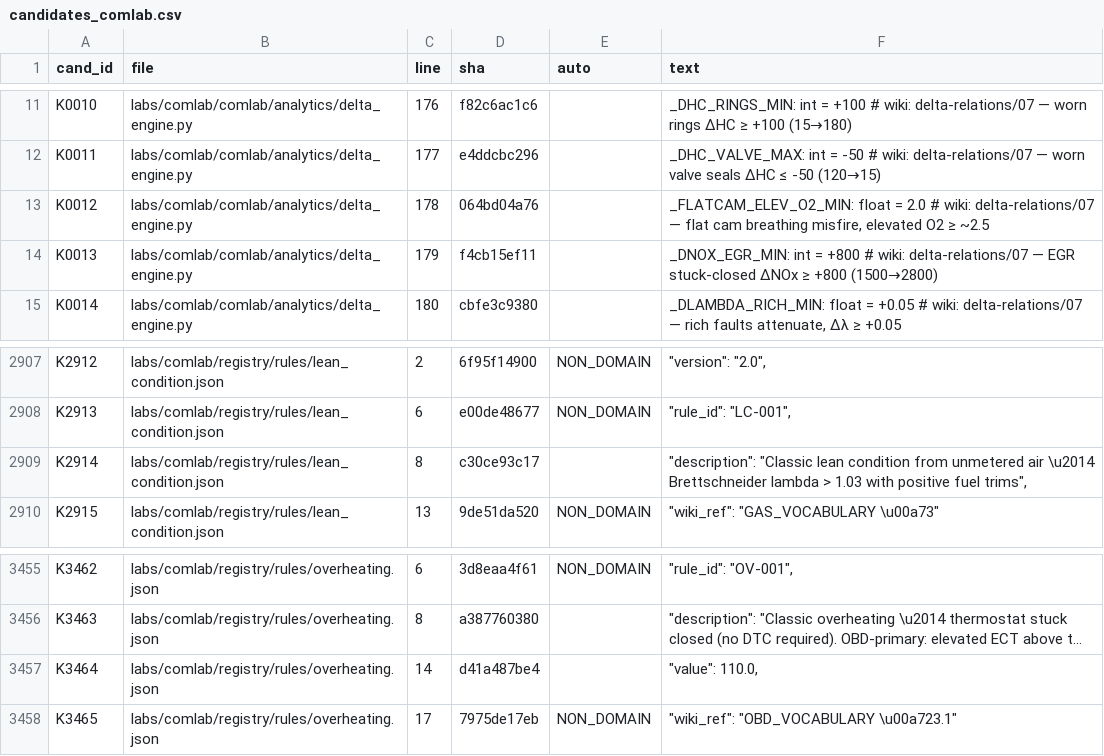
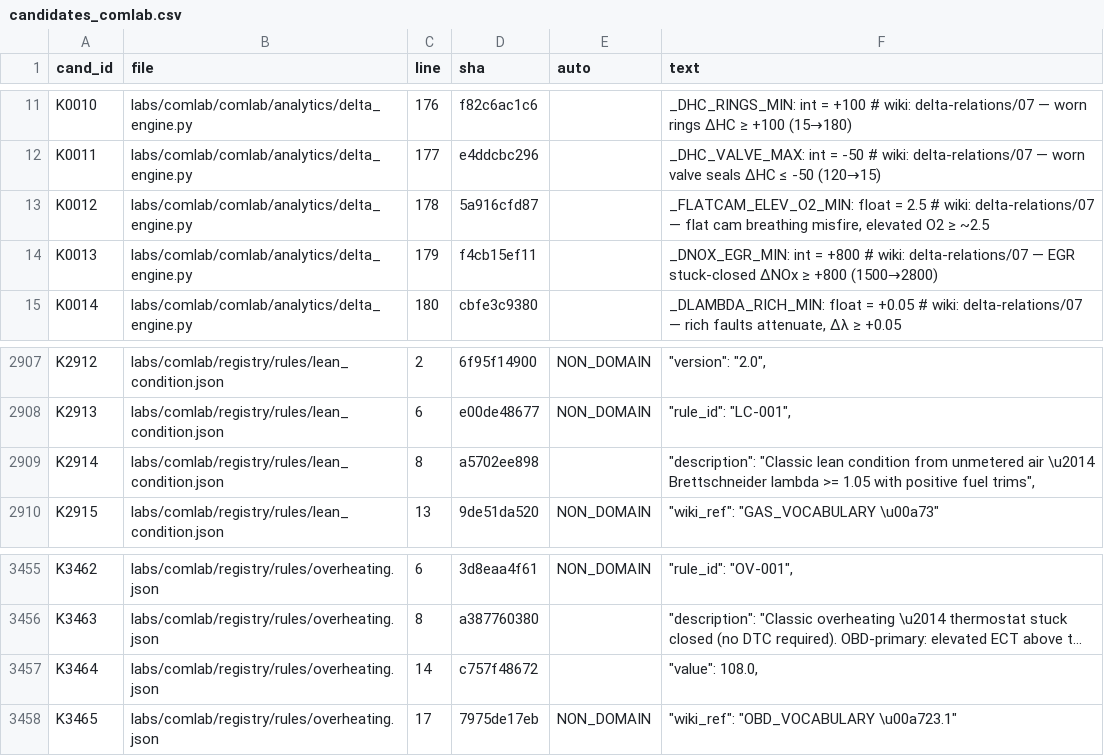
Before and after one commit to kricipepsi/exhaust-analyzer, a CSV file: apps/wired/audit_tasks/codeaudit/candidates_comlab.csv, drawn as a sheet; only a part is shown, gaps mark what is left out; long unchanged cells end in …; the diff names each change by its address in the sheet, - before the commit and + after, or states it on an @@ line.

```diff
--- a/apps/wired/audit_tasks/codeaudit/candidates_comlab.csv
+++ b/apps/wired/audit_tasks/codeaudit/candidates_comlab.csv
-D13 (sha): 064bd04a76
+D13 (sha): 5a916cfd87
-F13 (text): …float = 2.0 # wiki:…
+F13 (text): …float = 2.5 # wiki:…
-D2909 (sha): c30ce93c17
+D2909 (sha): a5702ee898
-F2909 (text): …Brettschneider lambda > 1.03 with positive…
+F2909 (text): …Brettschneider lambda >= 1.05 with positive…
-D3457 (sha): d41a487be4
+D3457 (sha): c757f48672
-F3457 (text): "value": 110.0,
+F3457 (text): "value": 108.0,
```
Also changed, not shown: apps/wired/audit_tasks/codeaudit/claims_comlab.csv, 2 other files.
